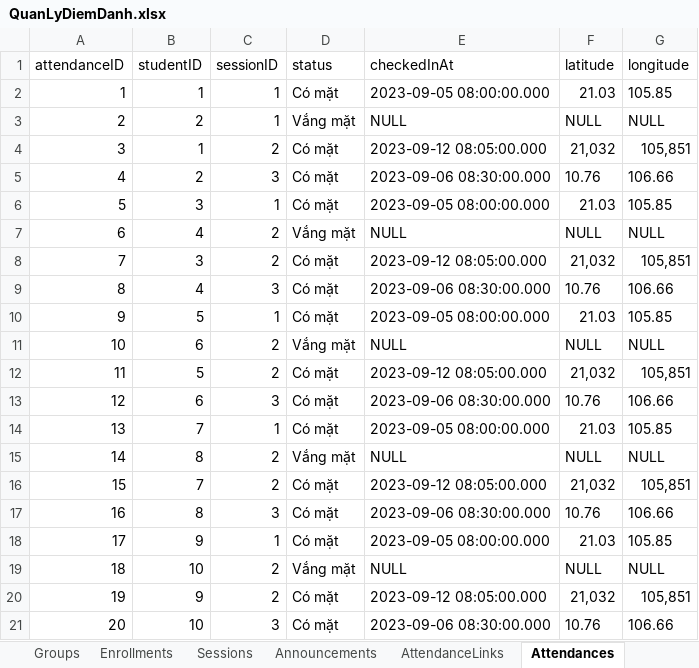
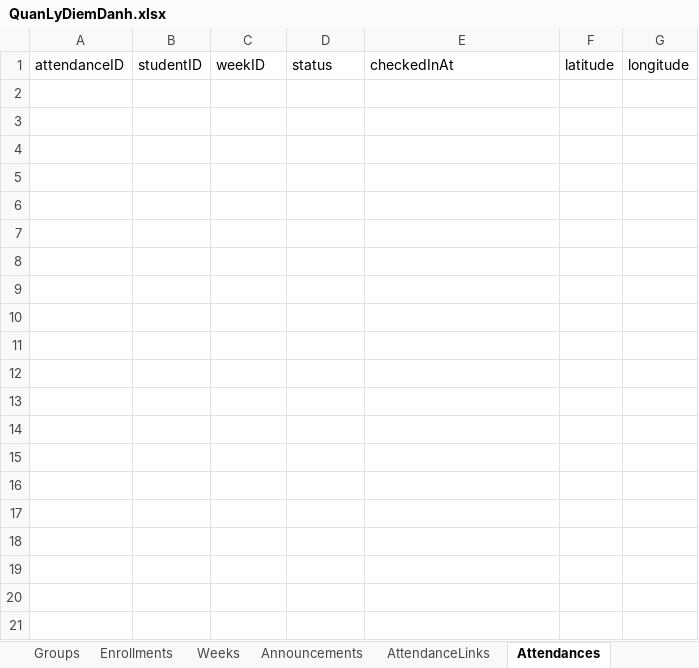
Before and after one commit to htrnguyen/Attendance_Management_System_CNPM, an Excel workbook: QuanLyDiemDanh.xlsx, sheet Attendances, drawn as a sheet; values as stored, in another font and other column widths than the file's, no borders; charts and pictures not drawn; the diff names each change by its address in the sheet, - before the commit and + after, or states it on an @@ line.

```diff
--- a/QuanLyDiemDanh.xlsx (sheet Attendances)
+++ b/QuanLyDiemDanh.xlsx (sheet Attendances)
-sheet tab: Sessions
+sheet tab: Weeks
-C1: sessionID
+C1: weekID
-row 2: 1 | 1 | 1 | Có mặt | 2023-09-05 08:00:00.000 | 21.03 | 105.85
-row 3: 2 | 2 | 1 | Vắng mặt | NULL | NULL | NULL
-row 4: 3 | 1 | 2 | Có mặt | 2023-09-12 08:05:00.000 | 21,032 | 105,851
-row 5: 4 | 2 | 3 | Có mặt | 2023-09-06 08:30:00.000 | 10.76 | 106.66
-row 6: 5 | 3 | 1 | Có mặt | 2023-09-05 08:00:00.000 | 21.03 | 105.85
-row 7: 6 | 4 | 2 | Vắng mặt | NULL | NULL | NULL
-row 8: 7 | 3 | 2 | Có mặt | 2023-09-12 08:05:00.000 | 21,032 | 105,851
-row 9: 8 | 4 | 3 | Có mặt | 2023-09-06 08:30:00.000 | 10.76 | 106.66
-row 10: 9 | 5 | 1 | Có mặt | 2023-09-05 08:00:00.000 | 21.03 | 105.85
-row 11: 10 | 6 | 2 | Vắng mặt | NULL | NULL | NULL
-row 12: 11 | 5 | 2 | Có mặt | 2023-09-12 08:05:00.000 | 21,032 | 105,851
-row 13: 12 | 6 | 3 | Có mặt | 2023-09-06 08:30:00.000 | 10.76 | 106.66
-row 14: 13 | 7 | 1 | Có mặt | 2023-09-05 08:00:00.000 | 21.03 | 105.85
-row 15: 14 | 8 | 2 | Vắng mặt | NULL | NULL | NULL
-row 16: 15 | 7 | 2 | Có mặt | 2023-09-12 08:05:00.000 | 21,032 | 105,851
-row 17: 16 | 8 | 3 | Có mặt | 2023-09-06 08:30:00.000 | 10.76 | 106.66
-row 18: 17 | 9 | 1 | Có mặt | 2023-09-05 08:00:00.000 | 21.03 | 105.85
-row 19: 18 | 10 | 2 | Vắng mặt | NULL | NULL | NULL
-row 20: 19 | 9 | 2 | Có mặt | 2023-09-12 08:05:00.000 | 21,032 | 105,851
-row 21: 20 | 10 | 3 | Có mặt | 2023-09-06 08:30:00.000 | 10.76 | 106.66
```
Also changed, not shown: sheet AttendanceLinks, sheet Groups, sheet Announcements, other sheet tabs, charts or pictures, 2 other files.
